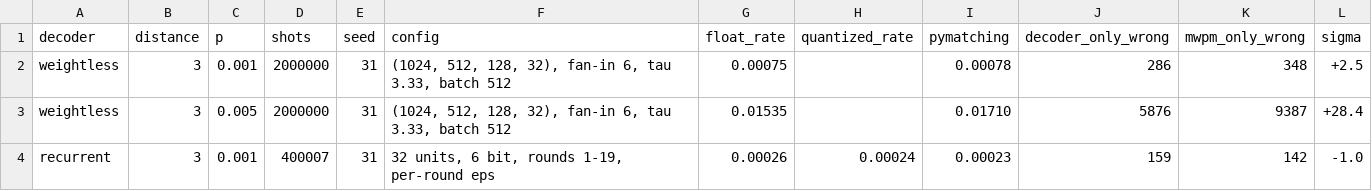
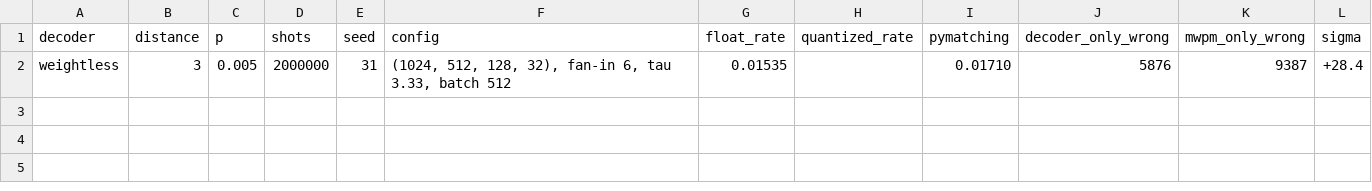
Before and after one commit to yagizbayrak/Quantum-Error-Correction-FPGA, a CSV file: results/decoders.csv, drawn as a sheet.

```diff
--- a/results/decoders.csv
+++ b/results/decoders.csv
@@ -1,4 +1,2 @@
 decoder,distance,p,shots,seed,config,float_rate,quantized_rate,pymatching,decoder_only_wrong,mwpm_only_wrong,sigma
-weightless,3,0.001,2000000,31,"(1024, 512, 128, 32), fan-in 6, tau 3.33, batch 512",0.00075,,0.00078,286,348,+2.5
 weightless,3,0.005,2000000,31,"(1024, 512, 128, 32), fan-in 6, tau 3.33, batch 512",0.01535,,0.01710,5876,9387,+28.4
-recurrent,3,0.001,400007,31,"32 units, 6 bit, rounds 1-19, per-round eps",0.00026,0.00024,0.00023,159,142,-1.0
```
Also changed, not shown: 4 other files.
